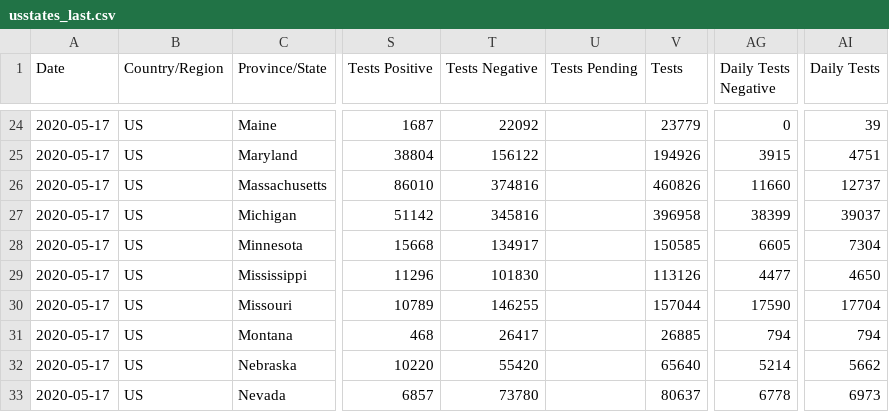
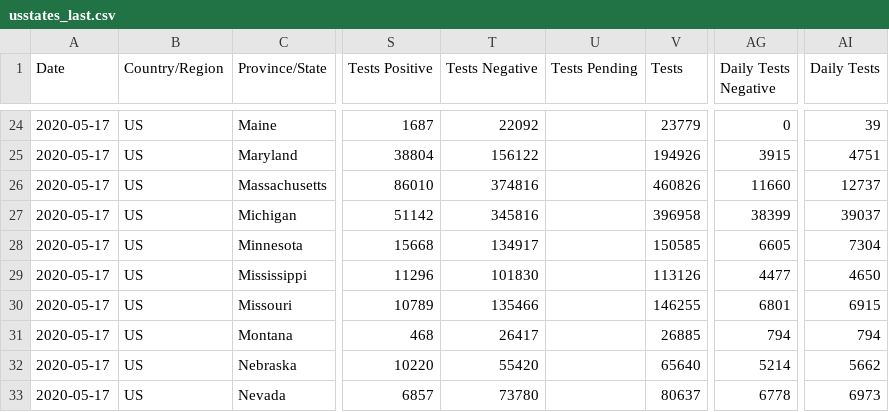
Before and after one commit to fmossott/COVID19-US, a CSV file: data/usstates_last.csv, drawn as a sheet; only a part is shown, gaps mark what is left out; the diff names each change by its address in the sheet, - before the commit and + after, or states it on an @@ line.

```diff
--- a/data/usstates_last.csv
+++ b/data/usstates_last.csv
-T30 (Tests Negative): 146255
+T30 (Tests Negative): 135466
-V30 (Tests): 157044
+V30 (Tests): 146255
-AG30 (Daily Tests Negative): 17590
+AG30 (Daily Tests Negative): 6801
-AI30 (Daily Tests): 17704
+AI30 (Daily Tests): 6915
```
Also changed, not shown: data/usstates_ts.csv, 1 other file.
